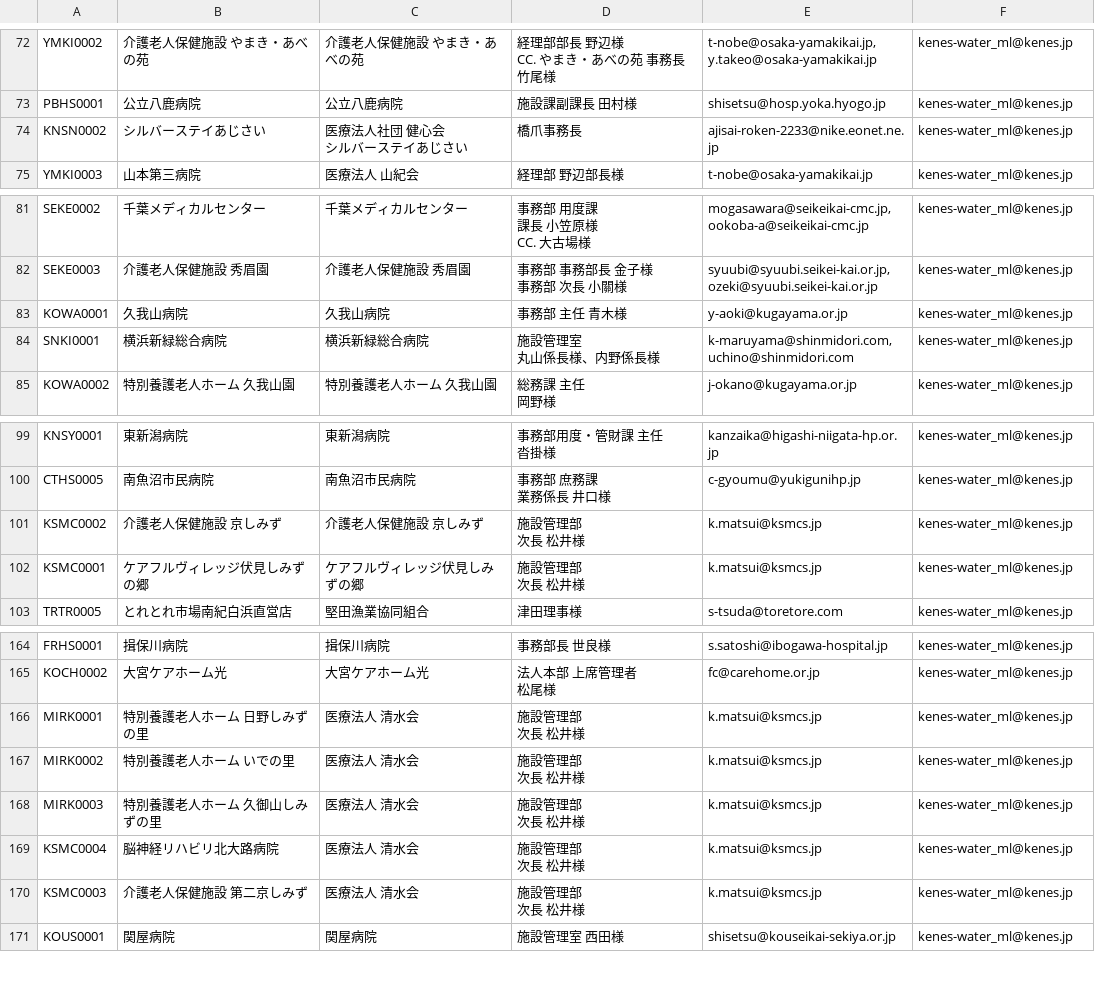
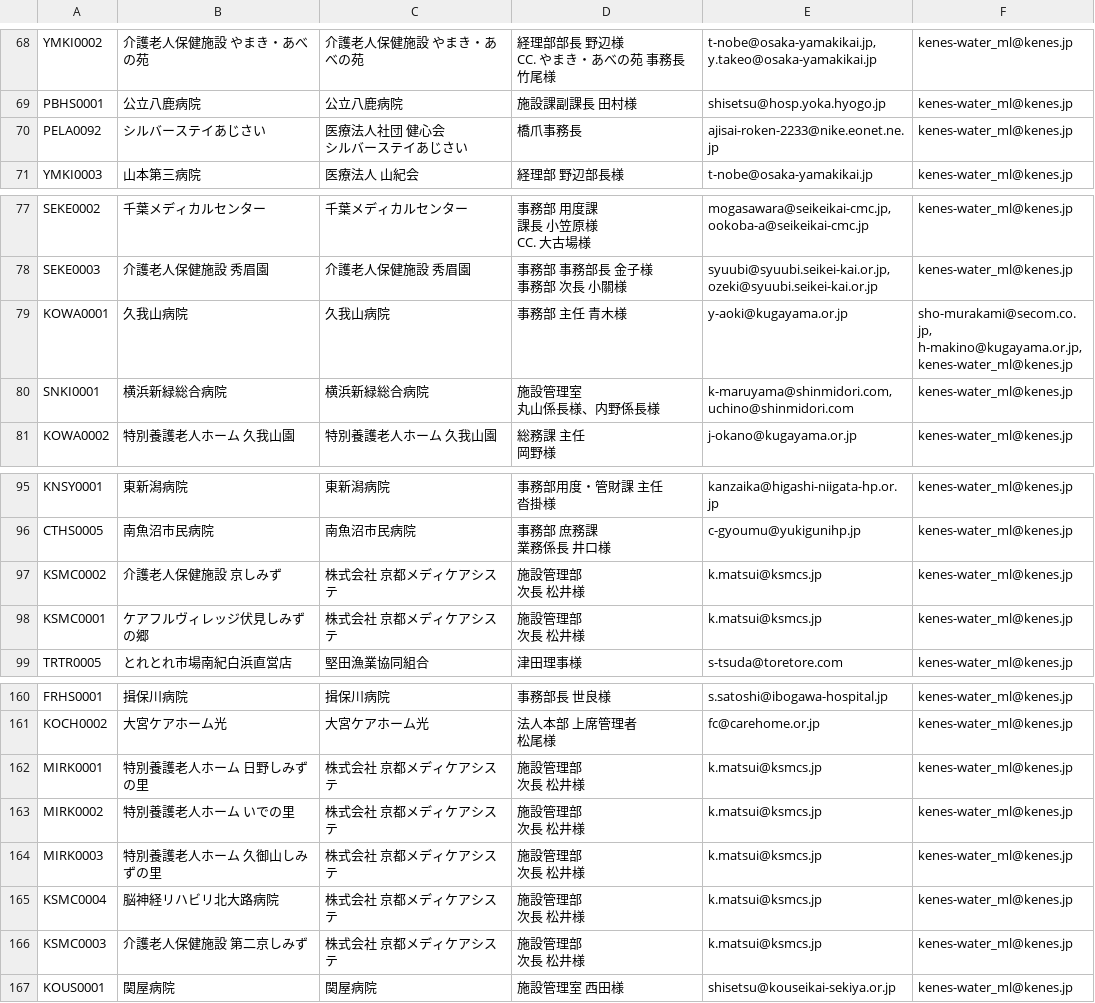
Before and after one commit to Renny1999/picoada_email_sender, a CSV file: res/email_real.csv, drawn as a sheet; only a part is shown, gaps mark what is left out; the diff covers the shown part only.

```diff
--- a/res/email_real.csv
+++ b/res/email_real.csv
@@ -126,4 +120,4 @@ y.takeo@osaka-yamakikai.jp",kenes-water_ml@kenes.jp
 PBHS0001,公立八鹿病院,公立八鹿病院,施設課副課長　田村様,shisetsu@hosp.yoka.hyogo.jp,kenes-water_ml@kenes.jp
-KNSN0002,シルバーステイあじさい,"医療法人社団 健心会
-シルバーステイあじさい",橋爪事務長,ajisai-roken-2233@nike.eonet.ne.jp,kenes-water_ml@kenes.jp
+PELA0092,シルバーステイあじさい,"医療法人社団 健心会
+シルバーステイあじさい",橋爪事務長,ajisai-roken-2233@nike.eonet.ne.jp,kenes-water_ml@kenes.jp
 YMKI0003,山本第三病院,医療法人  山紀会,経理部  野辺部長様,t-nobe@osaka-yamakikai.jp,kenes-water_ml@kenes.jp
@@ -145,3 +139,5 @@ SEKE0003,介護老人保健施設 秀眉園,介護老人保健施設 秀眉園,
 ozeki@syuubi.seikei-kai.or.jp",kenes-water_ml@kenes.jp
-KOWA0001,久我山病院,久我山病院,事務部　主任　青木様,y-aoki@kugayama.or.jp,kenes-water_ml@kenes.jp
+KOWA0001,久我山病院,久我山病院,事務部　主任　青木様,y-aoki@kugayama.or.jp,"sho-murakami@secom.co.jp,
+h-makino@kugayama.or.jp,
+kenes-water_ml@kenes.jp"
 SNKI0001,横浜新緑総合病院,横浜新緑総合病院,"施設管理室
@@ -182,6 +178,6 @@ CTHS0005,南魚沼市民病院,南魚沼市民病院,"事務部 庶務課
 業務係長 井口様",c-gyoumu@yukigunihp.jp,kenes-water_ml@kenes.jp
-KSMC0002,介護老人保健施設 京しみず,介護老人保健施設 京しみず,"施設管理部
-次長 松井様",k.matsui@ksmcs.jp,kenes-water_ml@kenes.jp
-KSMC0001,ケアフルヴィレッジ伏見しみずの郷,ケアフルヴィレッジ伏見しみずの郷,"施設管理部
-次長 松井様",k.matsui@ksmcs.jp,kenes-water_ml@kenes.jp
+KSMC0002,介護老人保健施設 京しみず,株式会社 京都メディケアシステ,"施設管理部
+次長 松井様",k.matsui@ksmcs.jp,kenes-water_ml@kenes.jp
+KSMC0001,ケアフルヴィレッジ伏見しみずの郷,株式会社 京都メディケアシステ,"施設管理部
+次長 松井様",k.matsui@ksmcs.jp,kenes-water_ml@kenes.jp
 TRTR0005,とれとれ市場南紀白浜直営店,堅田漁業協同組合,津田理事様,s-tsuda@toretore.com,kenes-water_ml@kenes.jp
@@ -291,12 +287,12 @@ KOCH0002,大宮ケアホーム光,大宮ケアホーム光,"法人本部　上
 松尾様",fc@carehome.or.jp,kenes-water_ml@kenes.jp
-MIRK0001,特別養護老人ホーム 日野しみずの里,医療法人 清水会,"施設管理部
-次長 松井様",k.matsui@ksmcs.jp,kenes-water_ml@kenes.jp
-MIRK0002,特別養護老人ホーム いでの里,医療法人 清水会,"施設管理部
-次長 松井様",k.matsui@ksmcs.jp,kenes-water_ml@kenes.jp
-MIRK0003,特別養護老人ホーム 久御山しみずの里,医療法人 清水会,"施設管理部
-次長 松井様",k.matsui@ksmcs.jp,kenes-water_ml@kenes.jp
-KSMC0004,脳神経リハビリ北大路病院,医療法人 清水会,"施設管理部
-次長 松井様",k.matsui@ksmcs.jp,kenes-water_ml@kenes.jp
-KSMC0003,介護老人保健施設 第二京しみず,医療法人 清水会,"施設管理部
-次長 松井様",k.matsui@ksmcs.jp,kenes-water_ml@kenes.jp
+MIRK0001,特別養護老人ホーム 日野しみずの里,株式会社 京都メディケアシステ,"施設管理部
+次長 松井様",k.matsui@ksmcs.jp,kenes-water_ml@kenes.jp
+MIRK0002,特別養護老人ホーム いでの里,株式会社 京都メディケアシステ,"施設管理部
+次長 松井様",k.matsui@ksmcs.jp,kenes-water_ml@kenes.jp
+MIRK0003,特別養護老人ホーム 久御山しみずの里,株式会社 京都メディケアシステ,"施設管理部
+次長 松井様",k.matsui@ksmcs.jp,kenes-water_ml@kenes.jp
+KSMC0004,脳神経リハビリ北大路病院,株式会社 京都メディケアシステ,"施設管理部
+次長 松井様",k.matsui@ksmcs.jp,kenes-water_ml@kenes.jp
+KSMC0003,介護老人保健施設 第二京しみず,株式会社 京都メディケアシステ,"施設管理部
+次長 松井様",k.matsui@ksmcs.jp,kenes-water_ml@kenes.jp
 KOUS0001,関屋病院,関屋病院,施設管理室 西田様,shisetsu@kouseikai-sekiya.or.jp,kenes-water_ml@kenes.jp
```
Also changed, not shown: 2 added rows, 4 removed rows and 12 edited cells elsewhere in this file, res/log.csv, 3 other files.
